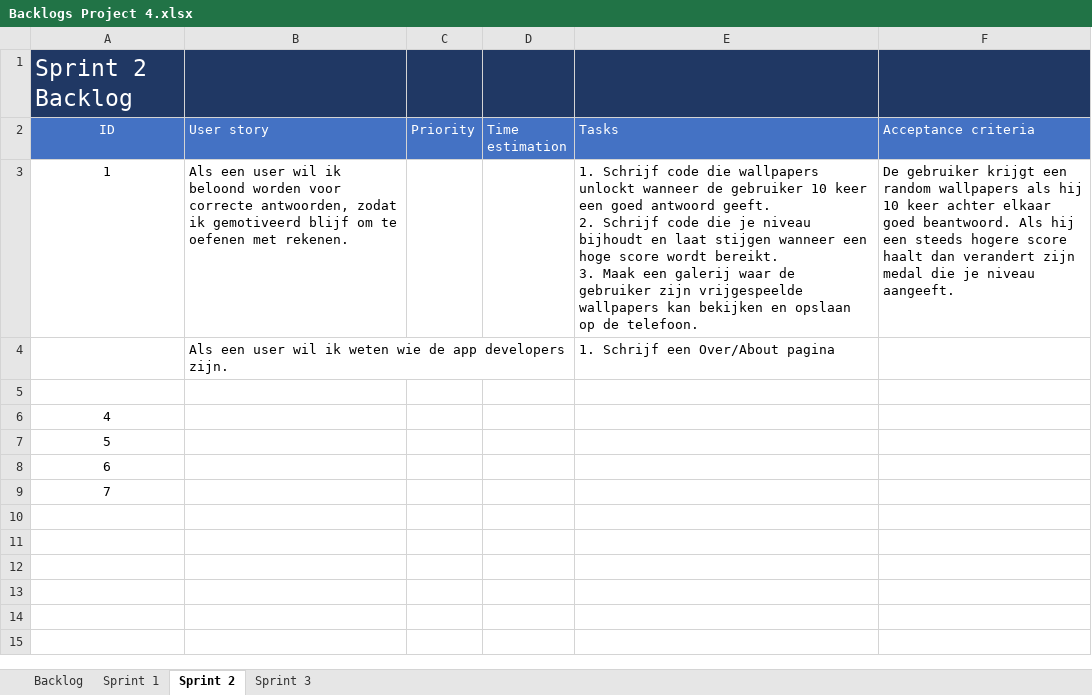
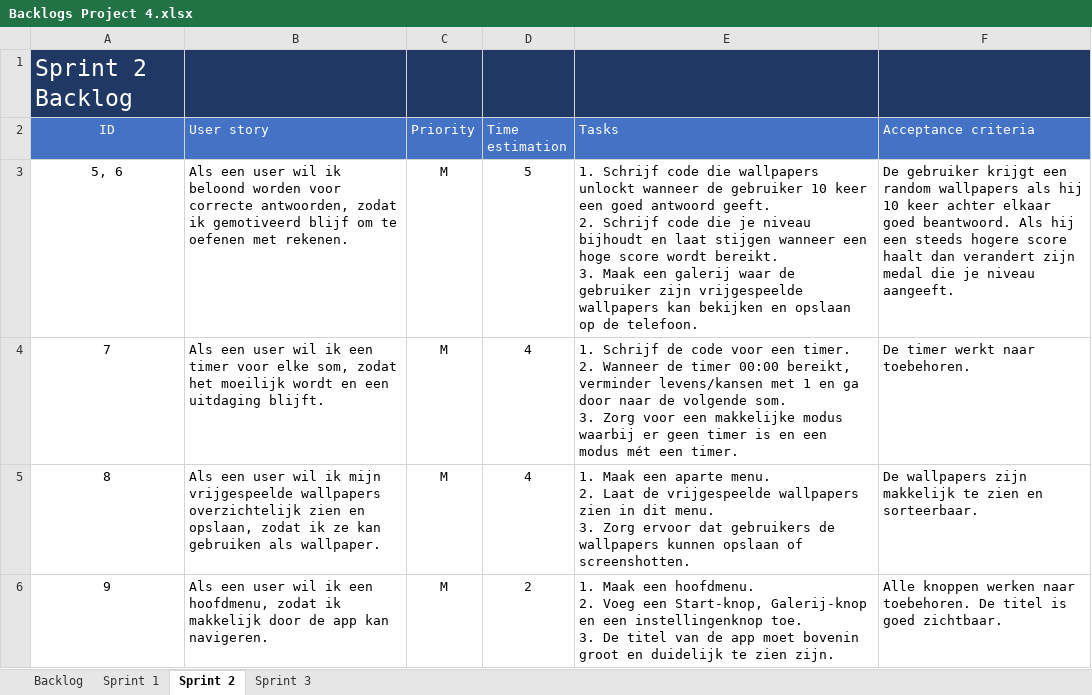
Before and after one commit to rogierR2/INFPRJ-004, an Excel workbook: Documenten/Backlogs Project 4.xlsx, sheet Sprint 2, drawn as a sheet; values as stored, in another font and other column widths than the file's, no borders; removed rows and columns are numbered as before the commit, all else as after; ↵ is a line break in a cell; the diff names each change by its address in the sheet, - before the commit and + after, or states it on an @@ line.

```diff
--- a/Documenten/Backlogs Project 4.xlsx (sheet Sprint 2)
+++ b/Documenten/Backlogs Project 4.xlsx (sheet Sprint 2)
-row 3: 1 | Als een user wil ik beloond worden voor correcte antwoorden, zodat ik gemotiveerd blijf om te oefenen met rekenen. |  |  | 1. Schrijf code die wallpapers unlockt wanneer de gebruiker 10 keer een goed antwoord geeft. ↵ 2. Schrijf code die je niveau bijhoudt en laat stijgen wanneer een hoge score wordt bereikt. ↵ 3. Maak een galerij waar de gebruiker zijn vrijgespeelde wallpapers kan bekijken en opslaan op de telefoon. | De gebruiker krijgt een random wallpapers als hij 10 keer achter elkaar goed beantwoord. Als hij een steeds hogere score haalt dan verandert zijn medal die je niveau aangeeft.
-row 4:  | Als een user wil ik weten wie de app developers zijn. |  |  | 1. Schrijf een Over/About pagina
-row 3: (empty)
+row 3: 5, 6 | Als een user wil ik beloond worden voor correcte antwoorden, zodat ik gemotiveerd blijf om te oefenen met rekenen. | M | 5 | 1. Schrijf code die wallpapers unlockt wanneer de gebruiker 10 keer een goed antwoord geeft. ↵ 2. Schrijf code die je niveau bijhoudt en laat stijgen wanneer een hoge score wordt bereikt. ↵ 3. Maak een galerij waar de gebruiker zijn vrijgespeelde wallpapers kan bekijken en opslaan op de telefoon. | De gebruiker krijgt een random wallpapers als hij 10 keer achter elkaar goed beantwoord. Als hij een steeds hogere score haalt dan verandert zijn medal die je niveau aangeeft.
-row 6: 4
-row 7: 5
-row 8: 6
-B4 (User story): (empty)
+B4 (User story): Als een user wil ik een timer voor elke som, zodat het moeilijk wordt en een uitdaging blijft.
-C4 (Priority): (empty)
+C4 (Priority): M
-D4 (Time estimation): (empty)
+D4 (Time estimation): 4
-E4 (Tasks): (empty)
+E4 (Tasks): 1. Schrijf de code voor een timer. ↵ 2. Wanneer de timer 00:00 bereikt, verminder levens/kansen met 1 en ga door naar de volgende som. ↵ 3. Zorg voor een makkelijke modus waarbij er geen timer is en een modus mét een timer.
-F4 (Acceptance criteria): (empty)
+F4 (Acceptance criteria): De timer werkt naar toebehoren.
+row 5: 8 | Als een user wil ik mijn vrijgespeelde wallpapers overzichtelijk zien en opslaan, zodat ik ze kan gebruiken als wallpaper. | M | 4 | 1. Maak een aparte menu. ↵ 2. Laat de vrijgespeelde wallpapers zien in dit menu. ↵ 3. Zorg ervoor dat gebruikers de wallpapers kunnen opslaan of screenshotten. | De wallpapers zijn makkelijk te zien en sorteerbaar.
+row 6: 9 | Als een user wil ik een hoofdmenu, zodat ik makkelijk door de app kan navigeren. | M | 2 | 1. Maak een hoofdmenu. ↵ 2. Voeg een Start-knop, Galerij-knop en een instellingenknop toe. ↵ 3. De titel van de app moet bovenin groot en duidelijk te zien zijn. | Alle knoppen werken naar toebehoren. De titel is goed zichtbaar.
```
Also changed, not shown: sheet Backlog, sheet Sprint 3, sheet Sprint 1, 1 other file.
